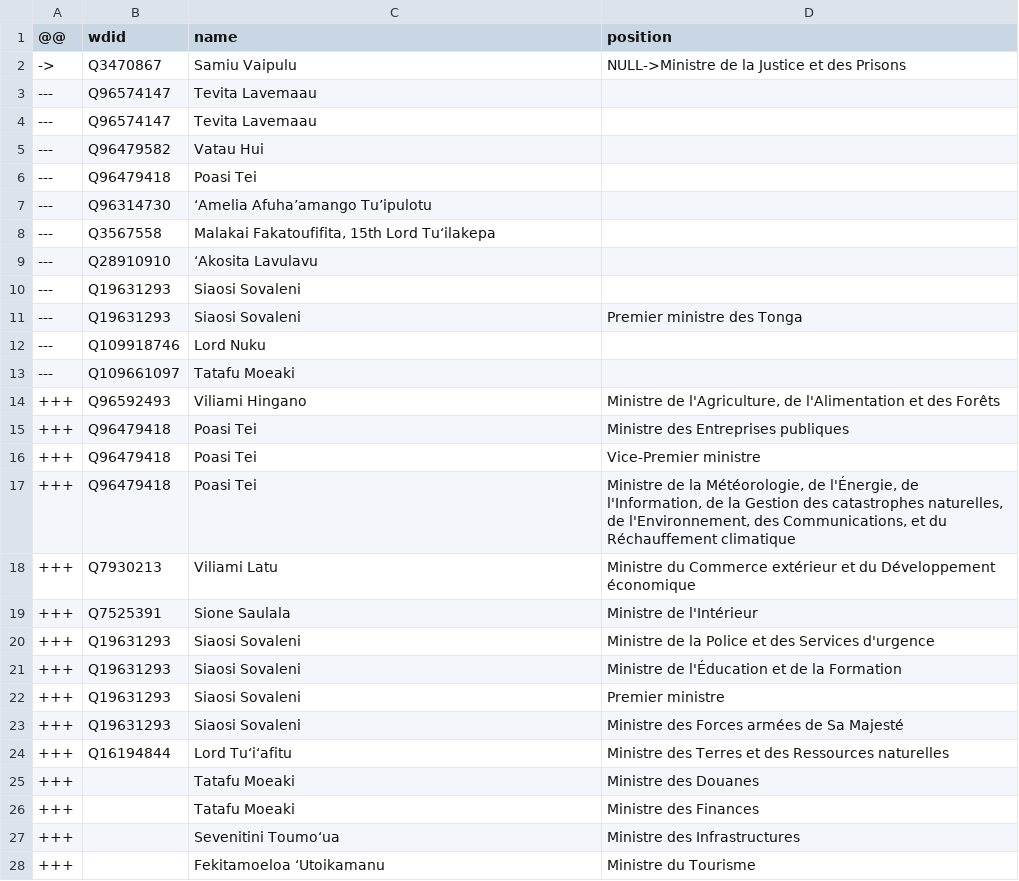
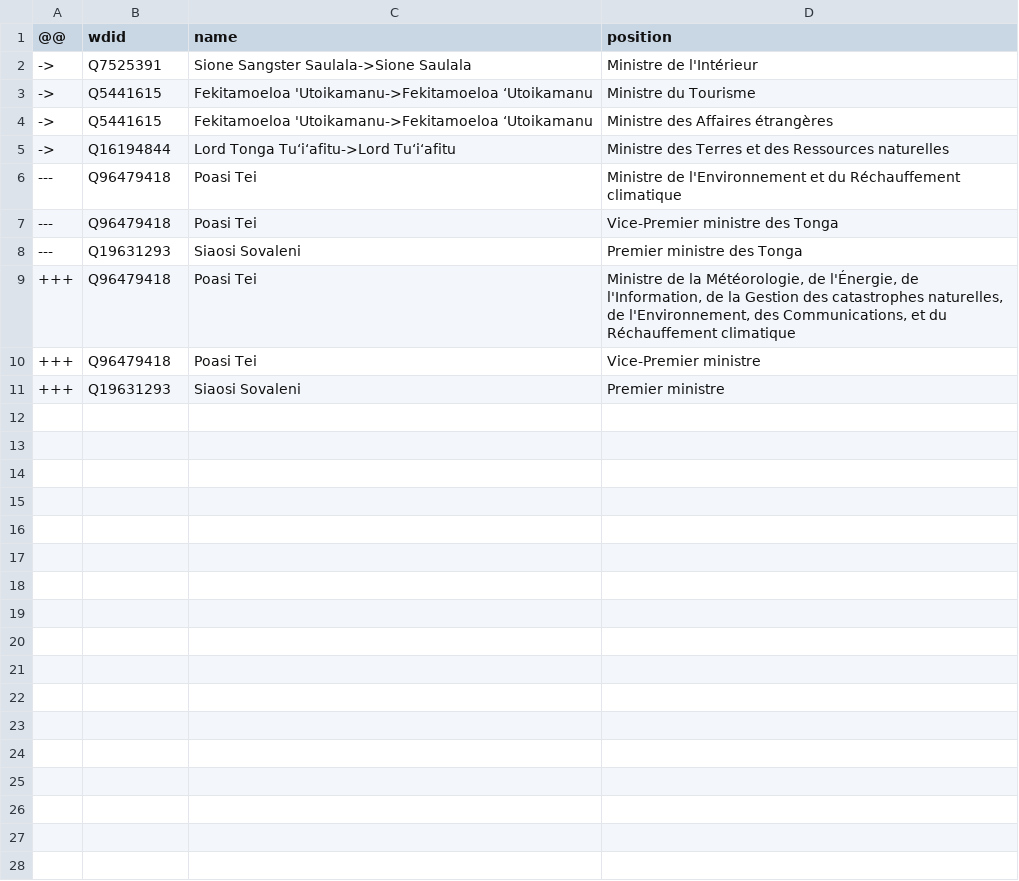
Before and after one commit to every-politician-scrapers/tonga-ministers, a CSV file: sources/cabinet-frwiki/diff.csv, drawn as a sheet; only a part is shown; the diff covers the shown part only.

```diff
--- a/sources/cabinet-frwiki/diff.csv
+++ b/sources/cabinet-frwiki/diff.csv
@@ -1,28 +1,11 @@
 @@,wdid,name,position
-->,Q3470867,Samiu Vaipulu,NULL->Ministre de la Justice et des Prisons
----,Q96574147,Tevita Lavemaau,
----,Q96574147,Tevita Lavemaau,
----,Q96479582,Vatau Hui,
----,Q96479418,Poasi Tei,
----,Q96314730,‘Amelia Afuha’amango Tu’ipulotu,
----,Q3567558,"Malakai Fakatoufifita, 15th Lord Tuʻilakepa",
----,Q28910910,‘Akosita Lavulavu,
----,Q19631293,Siaosi Sovaleni,
+->,Q7525391,Sione Sangster Saulala->Sione Saulala,Ministre de l'Intérieur
+->,Q5441615,Fekitamoeloa 'Utoikamanu->Fekitamoeloa ʻUtoikamanu,Ministre du Tourisme
+->,Q5441615,Fekitamoeloa 'Utoikamanu->Fekitamoeloa ʻUtoikamanu,Ministre des Affaires étrangères
+->,Q16194844,Lord Tonga Tuʻiʻafitu->Lord Tuʻiʻafitu,Ministre des Terres et des Ressources naturelles
+---,Q96479418,Poasi Tei,Ministre de l'Environnement et du Réchauffement climatique
+---,Q96479418,Poasi Tei,Vice-Premier ministre des Tonga
 ---,Q19631293,Siaosi Sovaleni,Premier ministre des Tonga
----,Q109918746,Lord Nuku,
----,Q109661097,Tatafu Moeaki,
-+++,Q96592493,Viliami Hingano,"Ministre de l'Agriculture, de l'Alimentation et des Forêts"
-+++,Q96479418,Poasi Tei,Ministre des Entreprises publiques
++++,Q96479418,Poasi Tei,"Ministre de la Météorologie, de l'Énergie, de l'Information, de la Gestion des catastrophes naturelles, de l'Environnement, des Communications, et du Réchauffement climatique"
 +++,Q96479418,Poasi Tei,Vice-Premier ministre
-+++,Q96479418,Poasi Tei,"Ministre de la Météorologie, de l'Énergie, de l'Information, de la Gestion des catastrophes naturelles, de l'Environnement, des Communications, et du Réchauffement climatique"
-+++,Q7930213,Viliami Latu,Ministre du Commerce extérieur et du Développement économique
-+++,Q7525391,Sione Saulala,Ministre de l'Intérieur
-+++,Q19631293,Siaosi Sovaleni,Ministre de la Police et des Services d'urgence
-+++,Q19631293,Siaosi Sovaleni,Ministre de l'Éducation et de la Formation
 +++,Q19631293,Siaosi Sovaleni,Premier ministre
-+++,Q19631293,Siaosi Sovaleni,Ministre des Forces armées de Sa Majesté
-+++,Q16194844,Lord Tuʻiʻafitu,Ministre des Terres et des Ressources naturelles
-+++,,Tatafu Moeaki,Ministre des Douanes
-+++,,Tatafu Moeaki,Ministre des Finances
-+++,,Sevenitini Toumo‘ua,Ministre des Infrastructures
-+++,,Fekitamoeloa ʻUtoikamanu,Ministre du Tourisme
```
Also changed, not shown: 3 removed rows elsewhere in this file, sources/cabinet-frwiki/scraped.csv, sources/cabinet-frwiki/wikidata.csv, 1 other file.
